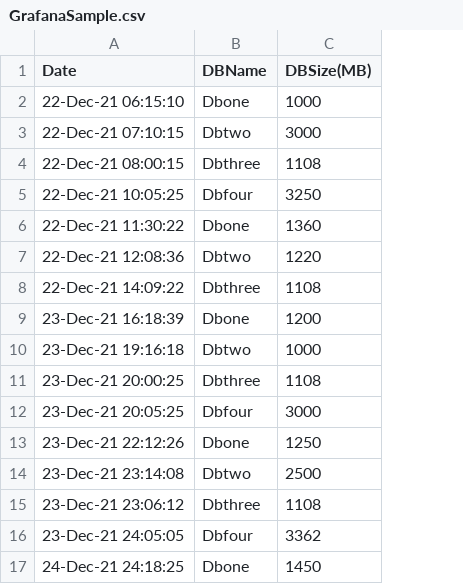
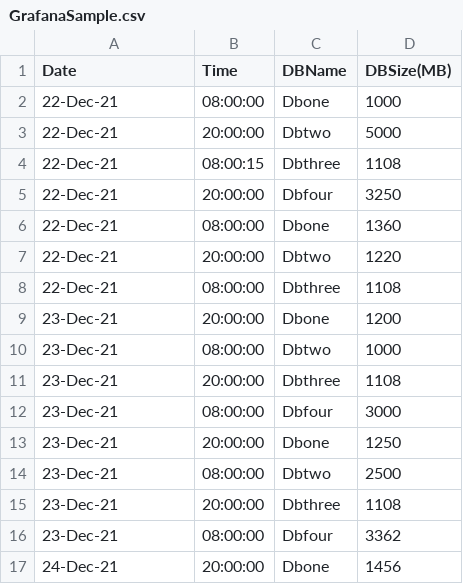
Before and after one commit to vasa025/Grafanademo, a CSV file: GrafanaSample.csv, drawn as a sheet; removed rows and columns are numbered as before the commit, all else as after; the diff names each change by its address in the sheet, - before the commit and + after, or states it on an @@ line.

Commit message:
Update GrafanaSample.csv

```diff
--- a/GrafanaSample.csv
+++ b/GrafanaSample.csv
+column B (Time), row 2: 08:00:00; rows 4-16: 08:00:15 | 20:00:00 | 08:00:00 | 20:00:00 | 08:00:00 | 20:00:00 | 08:00:00 | 20:00:00 | 08:00:00 | 20:00:00 | 08:00:00 | 20:00:00 | 08:00:00
-A2 (Date): 22-Dec-21 06:15:10
+A2 (Date): 22-Dec-21
-row 3: 22-Dec-21 07:10:15 | Dbtwo | 3000
+row 3: 22-Dec-21 | 20:00:00 | Dbtwo | 5000
-A4 (Date): 22-Dec-21 08:00:15
+A4 (Date): 22-Dec-21
-A5 (Date): 22-Dec-21 10:05:25
+A5 (Date): 22-Dec-21
-A6 (Date): 22-Dec-21 11:30:22
+A6 (Date): 22-Dec-21
-A7 (Date): 22-Dec-21 12:08:36
+A7 (Date): 22-Dec-21
-A8 (Date): 22-Dec-21 14:09:22
+A8 (Date): 22-Dec-21
-A9 (Date): 23-Dec-21 16:18:39
+A9 (Date): 23-Dec-21
-A10 (Date): 23-Dec-21 19:16:18
+A10 (Date): 23-Dec-21
-A11 (Date): 23-Dec-21 20:00:25
+A11 (Date): 23-Dec-21
-A12 (Date): 23-Dec-21 20:05:25
+A12 (Date): 23-Dec-21
-A13 (Date): 23-Dec-21 22:12:26
+A13 (Date): 23-Dec-21
-A14 (Date): 23-Dec-21 23:14:08
+A14 (Date): 23-Dec-21
-A15 (Date): 23-Dec-21 23:06:12
+A15 (Date): 23-Dec-21
-A16 (Date): 23-Dec-21 24:05:05
+A16 (Date): 23-Dec-21
-row 17: 24-Dec-21 24:18:25 | Dbone | 1450
+row 17: 24-Dec-21 | 20:00:00 | Dbone | 1456
```
